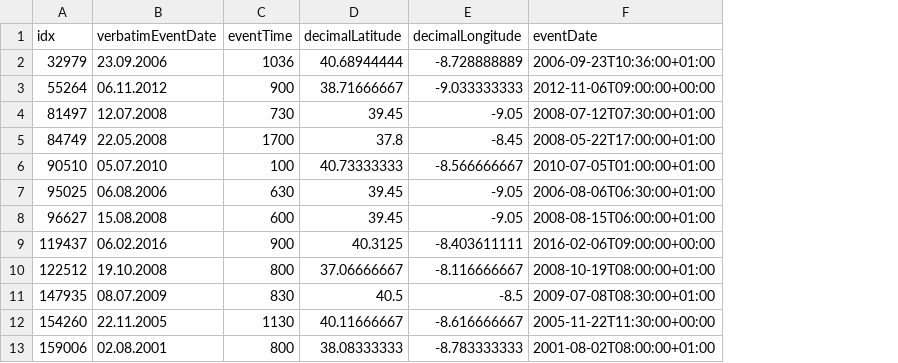
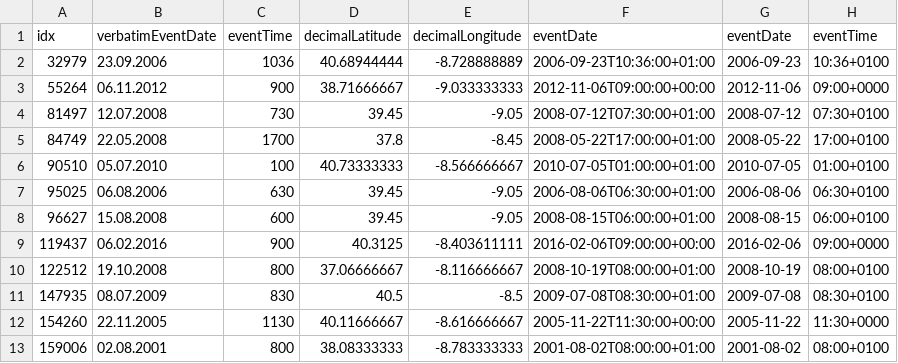
Before and after one commit to PORBIOTA/PORBIOTA-ICNF, a CSV file: yb/ex_timecoord_out.csv, drawn as a sheet; only a part is shown; the diff names each change by its address in the sheet, - before the commit and + after, or states it on an @@ line.

Commit message:
add separate date and time columns in output of timecoord_to_iso.py

```diff
--- a/yb/ex_timecoord_out.csv
+++ b/yb/ex_timecoord_out.csv
+column G, rows 1-13: eventDate | 2006-09-23 | 2012-11-06 | 2008-07-12 | 2008-05-22 | 2010-07-05 | 2006-08-06 | 2008-08-15 | 2016-02-06 | 2008-10-19 | 2009-07-08 | 2005-11-22 | 2001-08-02
+column H, rows 1-13: eventTime | 10:36+0100 | 09:00+0000 | 07:30+0100 | 17:00+0100 | 01:00+0100 | 06:30+0100 | 06:00+0100 | 09:00+0000 | 08:00+0100 | 08:30+0100 | 11:30+0000 | 08:00+0100
```
Also changed, not shown: 2 other files.
